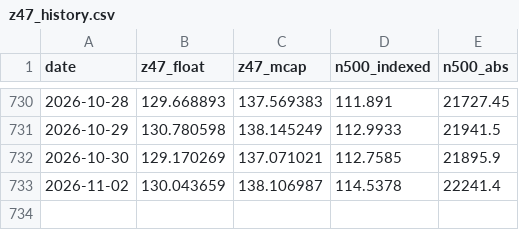
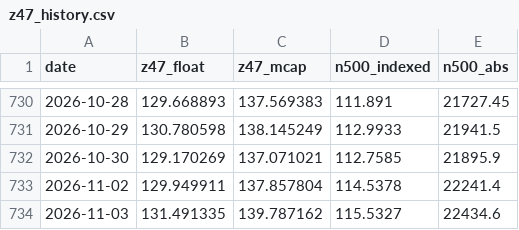
Before and after one commit to EverythingDesign/z47-index-feed, a CSV file: z47_history.csv, drawn as a sheet; only a part is shown, gaps mark what is left out.

```diff
--- a/z47_history.csv
+++ b/z47_history.csv
@@ -732,2 +732,3 @@ date,z47_float,z47_mcap,n500_indexed,n500_abs
 2026-10-30,129.170269,137.071021,112.7585,21895.9
-2026-11-02,130.043659,138.106987,114.5378,22241.4
+2026-11-02,129.949911,137.857804,114.5378,22241.4
+2026-11-03,131.491335,139.787162,115.5327,22434.6
```
Also changed, not shown: 2 other files.
